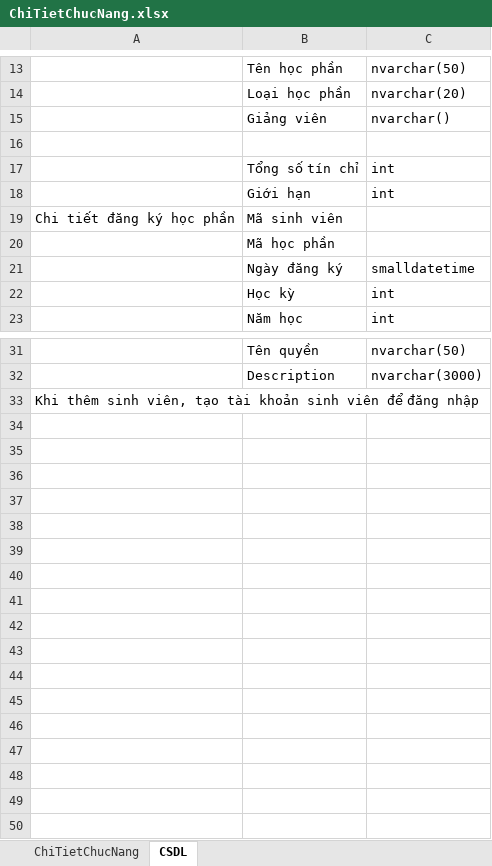
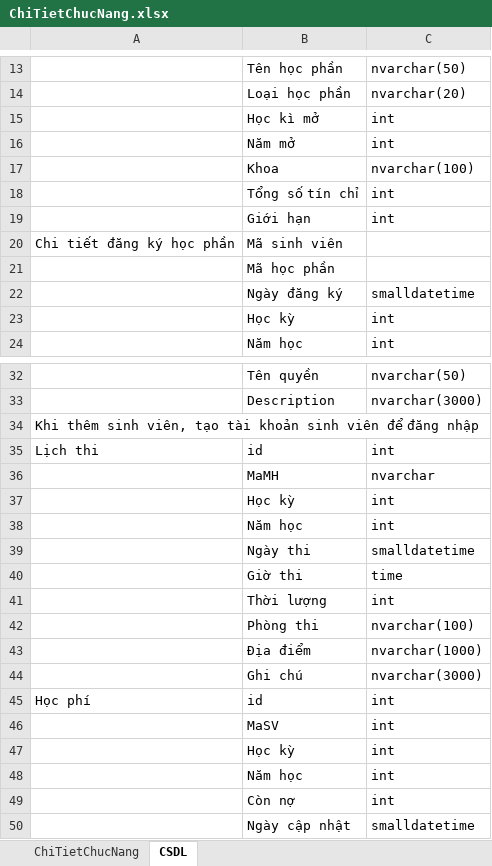
Before and after one commit to Dat0309/Quan-ly-dang-ky-hoc-phan, an Excel workbook: ChiTietChucNang.xlsx, sheet CSDL, drawn as a sheet; only a part is shown, gaps mark what is left out; values as stored, in another font and other column widths than the file's, no borders; table styles not drawn; removed rows and columns are numbered as before the commit, all else as after; the diff names each change by its address in the sheet, - before the commit and + after, or states it on an @@ line.

```diff
--- a/ChiTietChucNang.xlsx (sheet CSDL)
+++ b/ChiTietChucNang.xlsx (sheet CSDL)
-row 15:  | Giảng viên | nvarchar()
-row 15: (empty)
+row 15:  | Học kì mở | int
+row 16:  | Năm mở | int
+row 17:  | Khoa | nvarchar(100)
+row 35: Lịch thi | id | int
+row 36:  | MaMH | nvarchar
+row 37:  | Học kỳ | int
+row 38:  | Năm học | int
+row 39:  | Ngày thi | smalldatetime
+row 40:  | Giờ thi | time
+row 41:  | Thời lượng | int
+row 42:  | Phòng thi | nvarchar(100)
+row 43:  | Địa điểm | nvarchar(1000)
+row 44:  | Ghi chú | nvarchar(3000)
+row 45: Học phí | id | int
+row 46:  | MaSV | int
+row 47:  | Học kỳ | int
+row 48:  | Năm học | int
+row 49:  | Còn nợ | int
+row 50:  | Ngày cập nhật | smalldatetime
```
Also changed, not shown: 36 other files.
